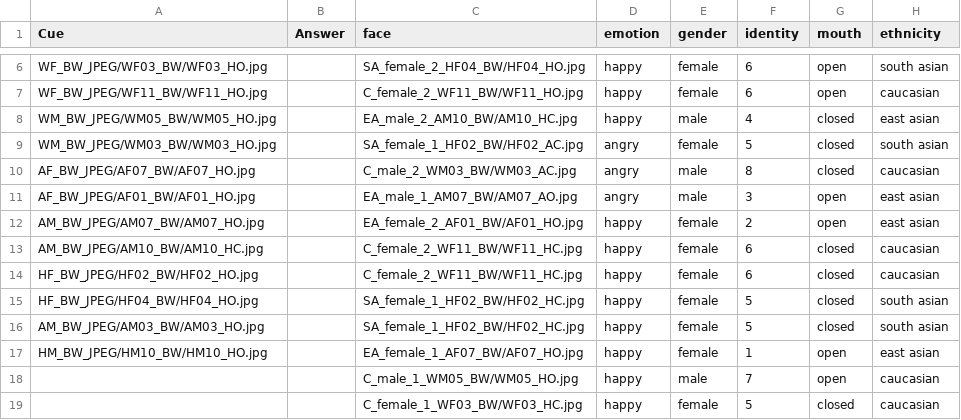
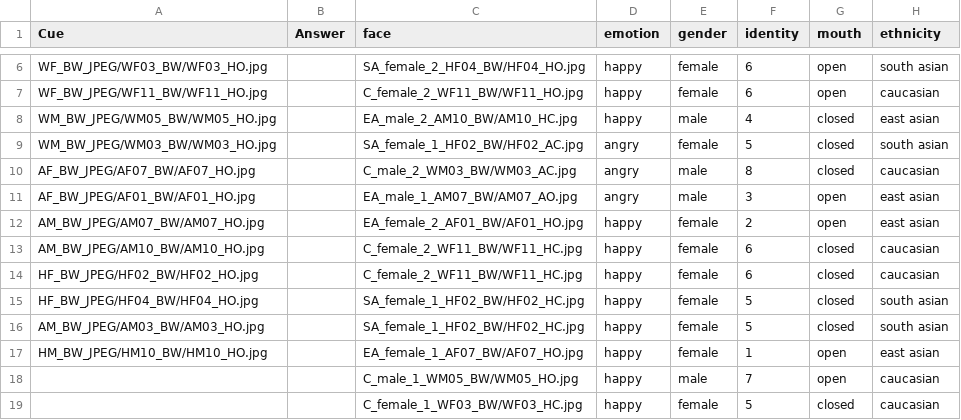
Before and after one commit to anthonyhaffey/py2rm-collector, a CSV file: web/User/Experiments/py2rm-spring-2020/Stimuli.csv, drawn as a sheet; only a part is shown, gaps mark what is left out; the diff names each change by its address in the sheet, - before the commit and + after, or states it on an @@ line.

Commit message:
Overlooked one open mouth smile for final face ratings

```diff
--- a/web/User/Experiments/py2rm-spring-2020/Stimuli.csv
+++ b/web/User/Experiments/py2rm-spring-2020/Stimuli.csv
-A13 (Cue): AM_BW_JPEG/AM10_BW/AM10_HC.jpg
+A13 (Cue): AM_BW_JPEG/AM10_BW/AM10_HO.jpg
```
Also changed, not shown: web/User/Experiments/py2rm-spring-2020/stimuli.csv, 2 other files.
